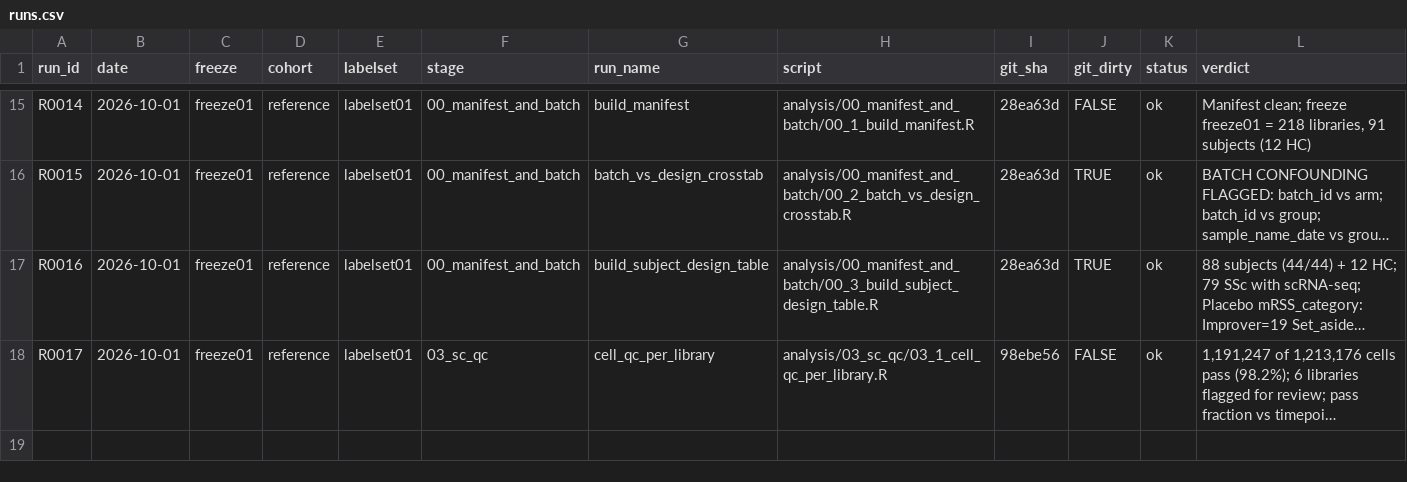
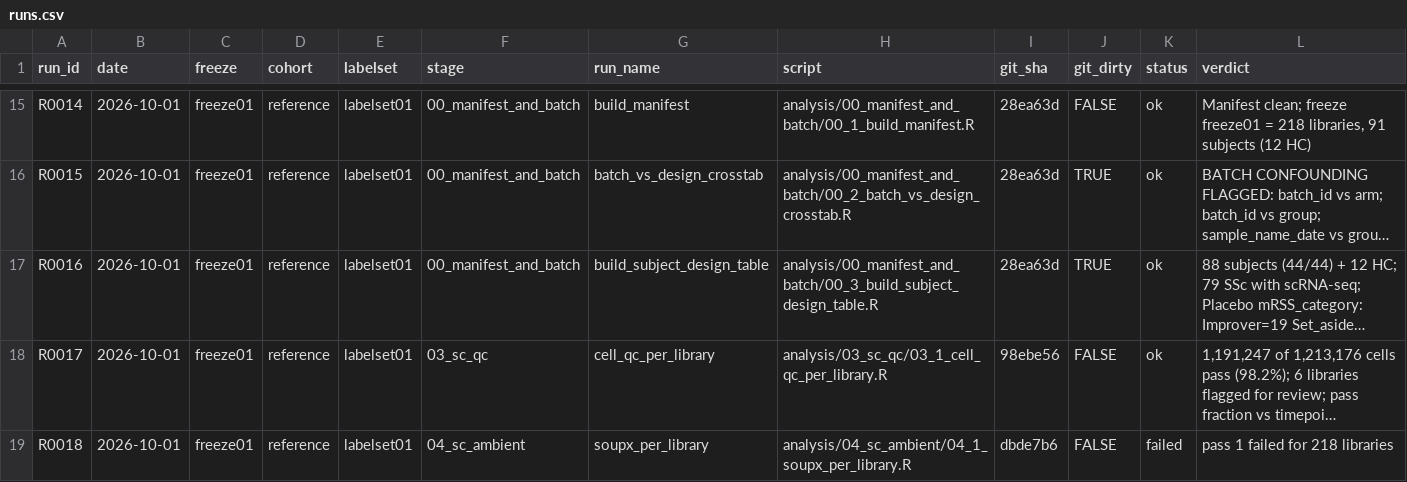
Before and after one commit to rezvanparvizi/asset-skin-natural-history, a CSV file: docs/runs.csv, drawn as a sheet; only a part is shown, gaps mark what is left out; long unchanged cells end in …; the diff names each change by its address in the sheet, - before the commit and + after, or states it on an @@ line.

```diff
--- a/docs/runs.csv
+++ b/docs/runs.csv
+row 19: R0018 | 2026-10-01 | freeze01 | reference | labelset01 | 04_sc_ambient | soupx_per_library | analysis/04_sc_ambient/04_1_soupx_per_library.R | dbde7b6 | FALSE | failed | pass 1 failed for 218 libraries
```
Also changed, not shown: 1 other file.
